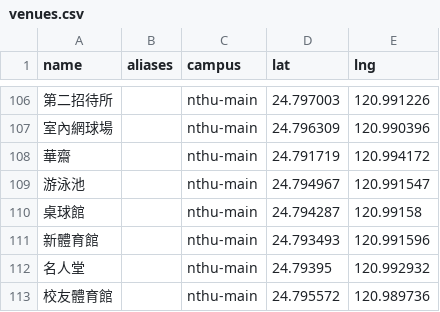
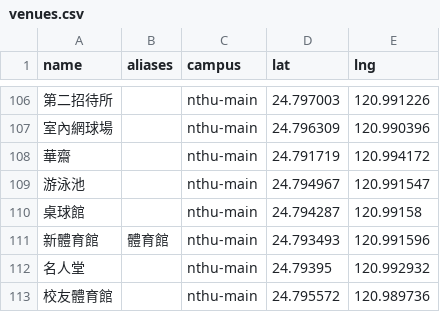
Before and after one commit to skyhong2002/chumei, a CSV file: data/sources/venues.csv, drawn as a sheet; only a part is shown, gaps mark what is left out; the diff names each change by its address in the sheet, - before the commit and + after, or states it on an @@ line.

Commit message:
fix: keep duplicate venues on their campus

```diff
--- a/data/sources/venues.csv
+++ b/data/sources/venues.csv
-B111 (aliases): (empty)
+B111 (aliases): 體育館
```
Also changed, not shown: 2 other files.
